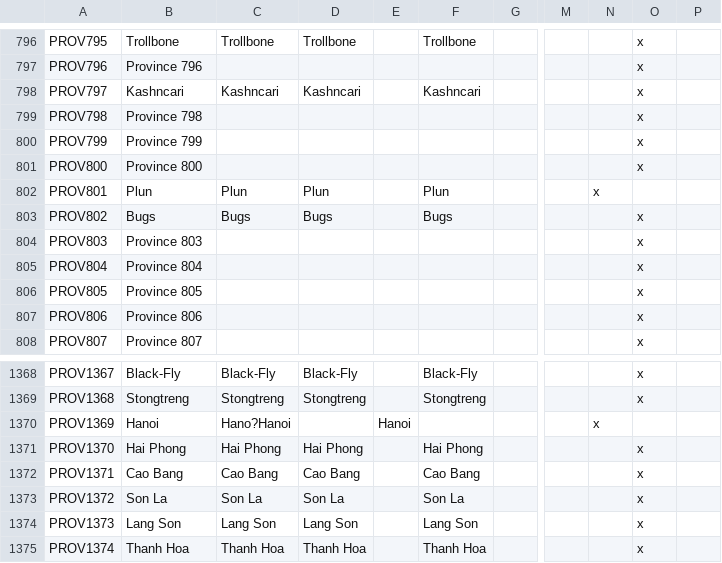
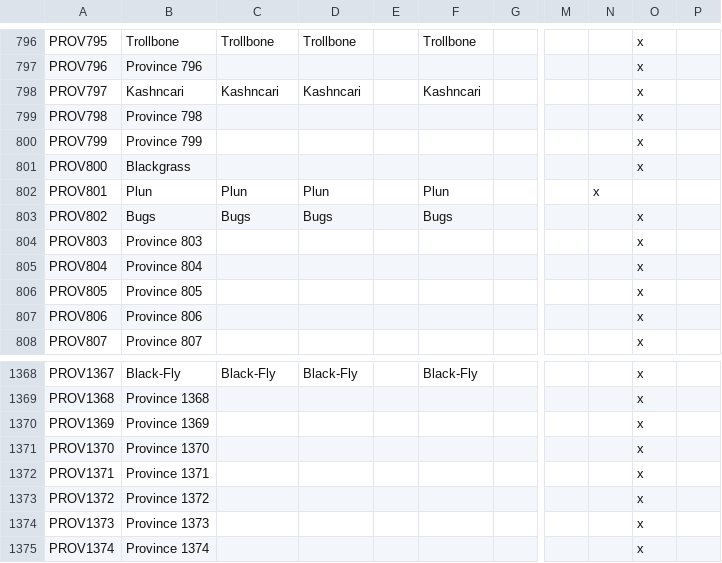
Before and after one commit to Garion132/The_Discworld_Project, a CSV file: localisation/provences_and_states.csv, drawn as a sheet; only a part is shown, gaps mark what is left out; the diff covers the shown part only; the diff names each change by its address in the sheet, - before the commit and + after, or states it on an @@ line.

```diff
--- a/localisation/provences_and_states.csv
+++ b/localisation/provences_and_states.csv
-B801: Province 800
+B801: Blackgrass
-B1369: Stongtreng
+B1369: Province 1368
-C1369: Stongtreng
+C1369: (empty)
-D1369: Stongtreng
+D1369: (empty)
-F1369: Stongtreng
+F1369: (empty)
-B1370: Hanoi
+B1370: Province 1369
-C1370: Hano?Hanoi
+C1370: (empty)
-E1370: Hanoi
+E1370: (empty)
-N1370: x
+N1370: (empty)
-O1370: (empty)
+O1370: x
-B1371: Hai Phong
+B1371: Province 1370
-C1371: Hai Phong
+C1371: (empty)
-D1371: Hai Phong
+D1371: (empty)
-F1371: Hai Phong
+F1371: (empty)
-B1372: Cao Bang
+B1372: Province 1371
-C1372: Cao Bang
+C1372: (empty)
-D1372: Cao Bang
+D1372: (empty)
-F1372: Cao Bang
+F1372: (empty)
-B1373: Son La
+B1373: Province 1372
-C1373: Son La
+C1373: (empty)
-D1373: Son La
+D1373: (empty)
-F1373: Son La
+F1373: (empty)
-B1374: Lang Son
+B1374: Province 1373
-C1374: Lang Son
+C1374: (empty)
-D1374: Lang Son
+D1374: (empty)
-F1374: Lang Son
+F1374: (empty)
-B1375: Thanh Hoa
+B1375: Province 1374
-C1375: Thanh Hoa
+C1375: (empty)
-D1375: Thanh Hoa
+D1375: (empty)
-F1375: Thanh Hoa
+F1375: (empty)
```
Also changed, not shown: 134 edited cells elsewhere in this file, localisation/UBW.csv, localisation/discworld.csv, 11 other files.
